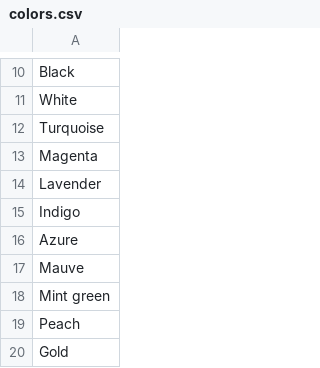
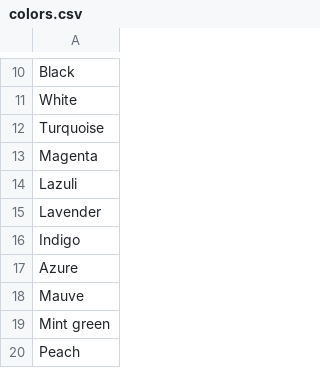
Before and after one commit to AIrjen/OneButtonPrompt, a CSV file: csvfiles/colors.csv, drawn as a sheet; only a part is shown, gaps mark what is left out; the shorter side is filled out with more unchanged rows.

```diff
--- a/csvfiles/colors.csv
+++ b/csvfiles/colors.csv
@@ -13,2 +13,3 @@ Turquoise
 Magenta
+Lazuli
 Lavender
```
Also changed, not shown: 1 other file.
